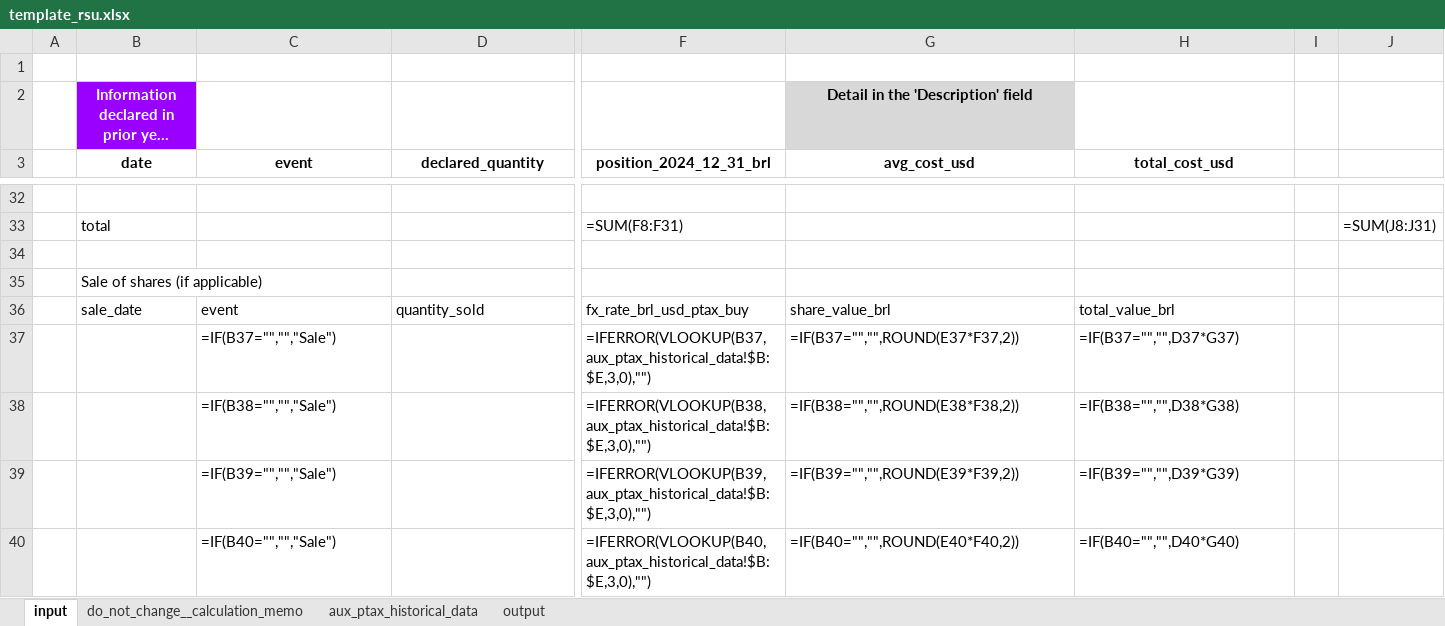
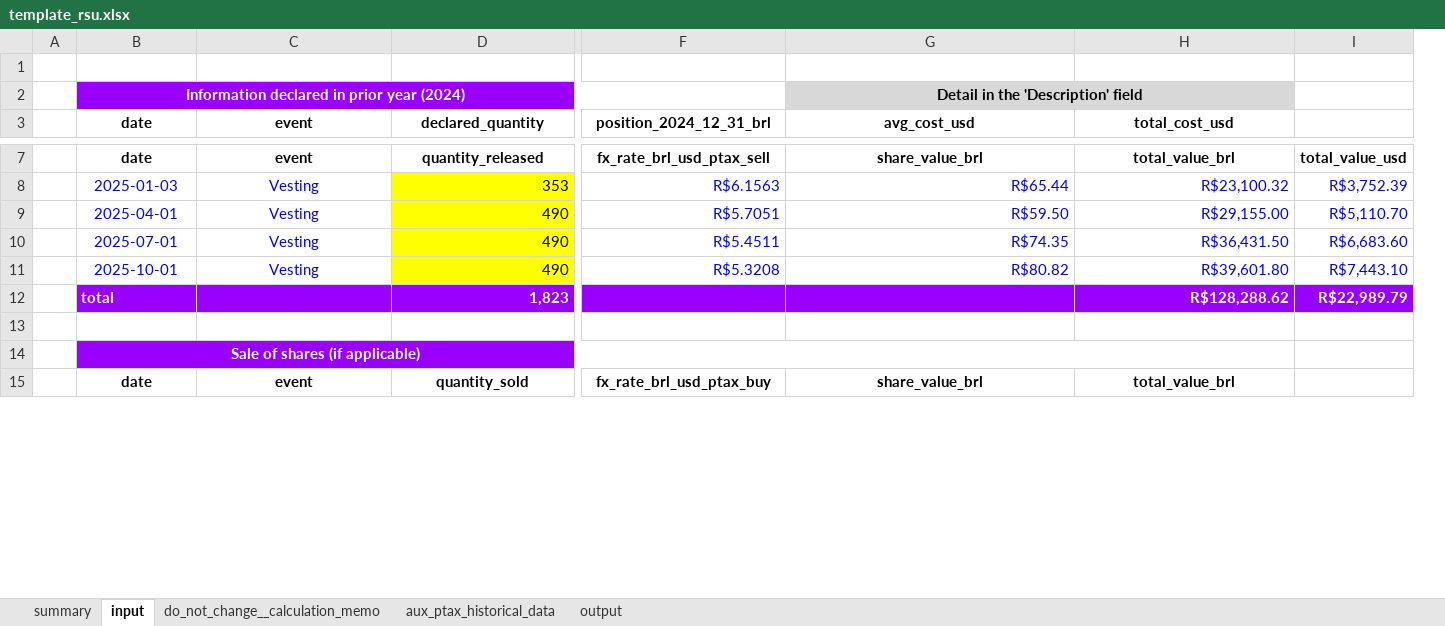
Before and after one commit to icesnow10/personal-income-tax, an Excel workbook: skills/tax/rsu/template_rsu.xlsx, sheet input, drawn as a sheet; only a part is shown, gaps mark what is left out; long unchanged cells end in …; values as stored, in another font and other column widths than the file's, no borders; formulas without a stored value are shown as written; charts and pictures not drawn; removed rows and columns are numbered as before the commit, all else as after; rows hold the shown columns only; the diff covers the shown part only; the diff names each change by its address in the sheet, - before the commit and + after, or states it on an @@ line.

```diff
--- a/skills/tax/rsu/template_rsu.xlsx (sheet input)
+++ b/skills/tax/rsu/template_rsu.xlsx (sheet input)
+sheet tab: summary
-column I, empty
-column J, empty
+column I, row 7: total_value_usd
+B2:F2 merged
+G2:H2 merged
-row 7: (empty)
+row 7:  | date | event | quantity_released | fx_rate_brl_usd_ptax_sell | share_value_brl | total_value_brl | total_value_usd
-row 33:  | total |  |  | =SUM(F8:F31) |  |  |  | =SUM(J8:J31)
+row 8:  | 2025-01-03 | Vesting | 353 | R$6.1563 | R$65.44 | R$23,100.32 | R$3,752.39
+row 9:  | 2025-04-01 | Vesting | 490 | R$5.7051 | R$59.50 | R$29,155.00 | R$5,110.70
+row 10:  | 2025-07-01 | Vesting | 490 | R$5.4511 | R$74.35 | R$36,431.50 | R$6,683.60
+row 11:  | 2025-10-01 | Vesting | 490 | R$5.3208 | R$80.82 | R$39,601.80 | R$7,443.10
+row 12:  | total |  | 1,823 |  |  | R$128,288.62 | R$22,989.79
@@ B14 bold: off → on, alignment: left → center, fill: none → #9900FF, text colour: black → #FFFFFF @@
+B14:H14 merged
-B15 (date): sale_date
+B15 (date): date
@@ B15:H15 bold: off → on, alignment: left → center @@
-row 37:  |  | =IF(B37="","","Sale") |  | =IFERROR(VLOOKUP(B37,aux_ptax_historical_data!$B:$E,3,0),"") | =IF(B37="","",ROUND(E37*F37,2)) | =IF(B37="","",D37*G37)
-row 38:  |  | =IF(B38="","","Sale") |  | =IFERROR(VLOOKUP(B38,aux_ptax_historical_data!$B:$E,3,0),"") | =IF(B38="","",ROUND(E38*F38,2)) | =IF(B38="","",D38*G38)
-row 39:  |  | =IF(B39="","","Sale") |  | =IFERROR(VLOOKUP(B39,aux_ptax_historical_data!$B:$E,3,0),"") | =IF(B39="","",ROUND(E39*F39,2)) | =IF(B39="","",D39*G39)
-row 40:  |  | =IF(B40="","","Sale") |  | =IFERROR(VLOOKUP(B40,aux_ptax_historical_data!$B:$E,3,0),"") | =IF(B40="","",ROUND(E40*F40,2)) | =IF(B40="","",D40*G40)
```
Also changed, not shown: 10 added rows, 34 removed rows, 4 edited cells, cell formats and merged cells elsewhere in this sheet, sheet do_not_change__calculation_memo, sheet output, formulas that keep their value, charts or pictures, 6 other files.
